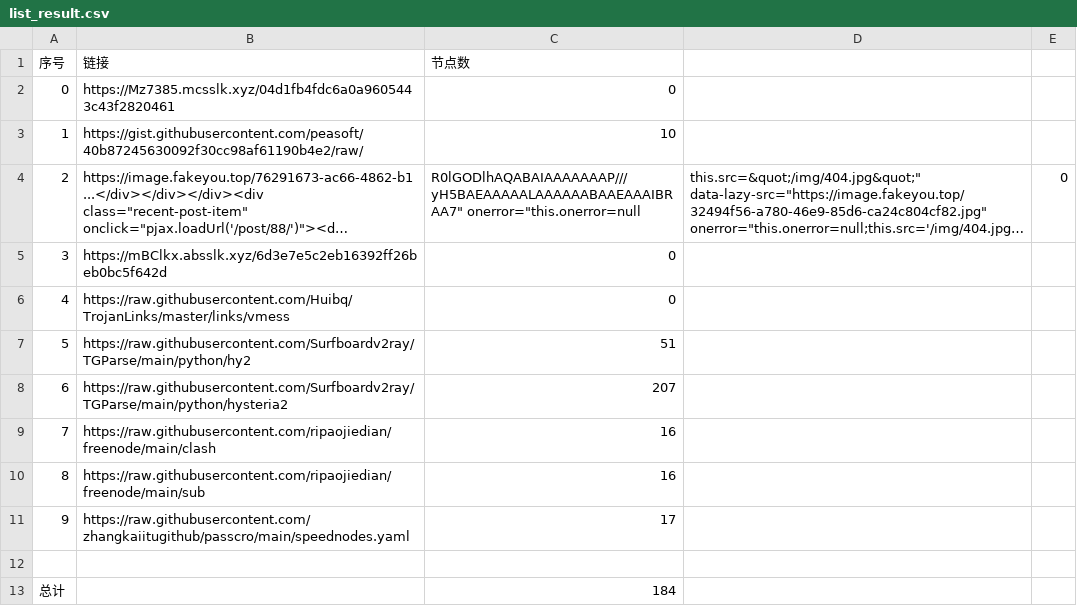
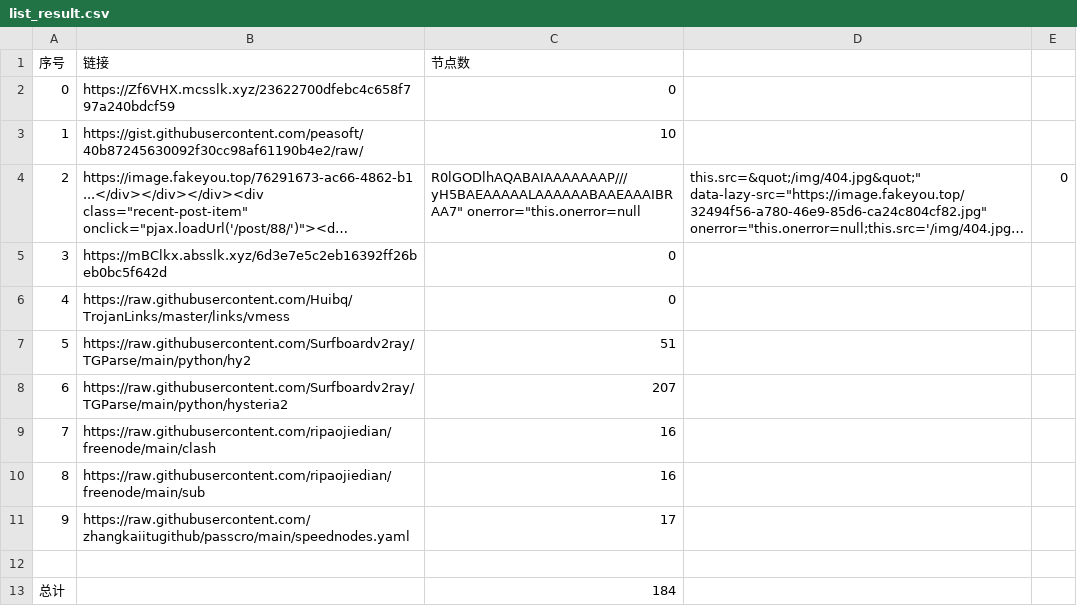
Before and after one commit to sdxinm/NoMoreWalls, a CSV file: list_result.csv, drawn as a sheet; long unchanged cells end in ….

```diff
--- a/list_result.csv
+++ b/list_result.csv
@@ -1,3 +1,3 @@
 序号,链接,节点数
-0,https://Mz7385.mcsslk.xyz/04d1fb4fdc6a0a9605443c43f2820461,0
+0,https://Zf6VHX.mcsslk.xyz/23622700dfebc4c658f797a240bdcf59,0
 1,https://gist.githubusercontent.com/peasoft/40b87245630092f30cc98af61190b4e2/raw/,10
```
Also changed, not shown: 3 other files.
